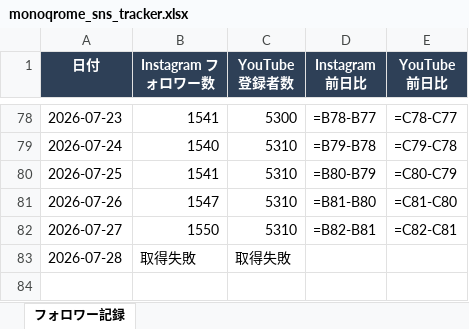
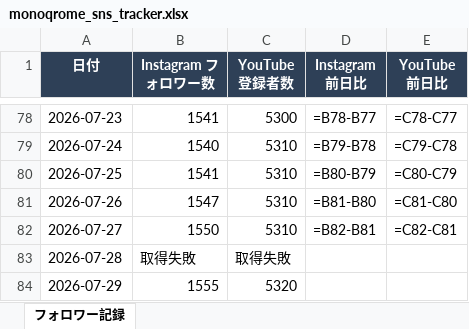
Before and after one commit to mizutani-yuta-git/claude-management, an Excel workbook: 03_projects/MONOQROME/monoqrome_sns_tracker.xlsx, sheet フォロワー記録, drawn as a sheet; only a part is shown, gaps mark what is left out; values as stored, in another font and other column widths than the file's, no borders; formulas without a stored value are shown as written; conditional formats not drawn; the diff names each change by its address in the sheet, - before the commit and + after, or states it on an @@ line.

Commit message:
monoqrome SNS記録 2026-07-29

```diff
--- a/03_projects/MONOQROME/monoqrome_sns_tracker.xlsx (sheet フォロワー記録)
+++ b/03_projects/MONOQROME/monoqrome_sns_tracker.xlsx (sheet フォロワー記録)
+row 84: 2026-07-29 | 1555 | 5320
```
Also changed, not shown: 1 other file.
